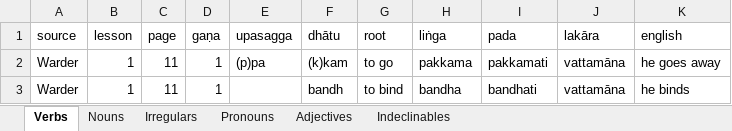
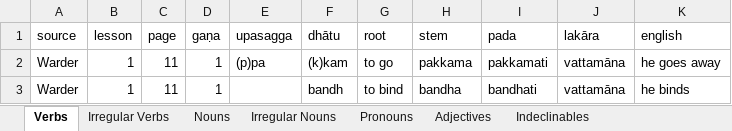
Before and after one commit to ChristineTham/buddhavacana, an Excel workbook: data/vocabulary.xlsx, sheet Verbs, drawn as a sheet; only a part is shown; values as stored, in another font and other column widths than the file's, no borders; table styles not drawn; the diff names each change by its address in the sheet, - before the commit and + after, or states it on an @@ line.

```diff
--- a/data/vocabulary.xlsx (sheet Verbs)
+++ b/data/vocabulary.xlsx (sheet Verbs)
-sheet tab: Irregulars
+sheet tab: Irregular Nouns
+sheet tab: Irregular Verbs
-H1: liṅga
+H1: stem
```
Also changed, not shown: sheet Pronouns, sheet Irregular Nouns, 3 other files.
